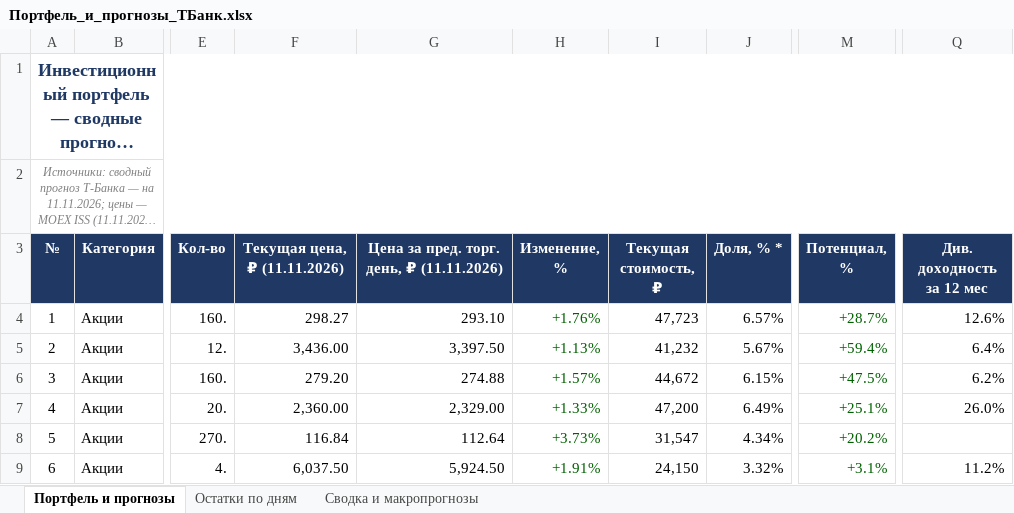
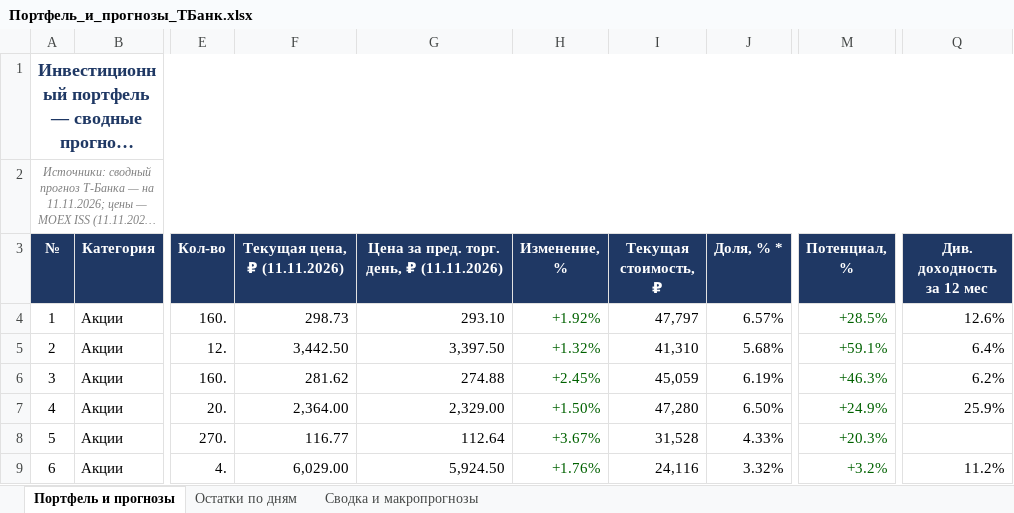
Before and after one commit to Edsonssss/pf-site-1b1590de4c, an Excel workbook: Портфель_и_прогнозы_ТБанк.xlsx, sheet Портфель и прогнозы, drawn as a sheet; only a part is shown, gaps mark what is left out; long unchanged cells end in …; values as stored, in another font and other column widths than the file's, no borders; the diff covers the shown part only; the diff names each change by its address in the sheet, - before the commit and + after, or states it on an @@ line.

```diff
--- a/Портфель_и_прогнозы_ТБанк.xlsx (sheet Портфель и прогнозы)
+++ b/Портфель_и_прогнозы_ТБанк.xlsx (sheet Портфель и прогнозы)
-F4 (Текущая цена, ₽ (11.11.2026)): 298.27
+F4 (Текущая цена, ₽ (11.11.2026)): 298.73
-H4 (Изменение, %): +1.76%
+H4 (Изменение, %): +1.92%
-I4 (Текущая стоимость, ₽): 47,723
+I4 (Текущая стоимость, ₽): 47,797
-M4 (Потенциал, %): +28.7%
+M4 (Потенциал, %): +28.5%
-F5 (Текущая цена, ₽ (11.11.2026)): 3,436.00
+F5 (Текущая цена, ₽ (11.11.2026)): 3,442.50
-H5 (Изменение, %): +1.13%
+H5 (Изменение, %): +1.32%
-I5 (Текущая стоимость, ₽): 41,232
+I5 (Текущая стоимость, ₽): 41,310
-J5 (Доля, % *): 5.67%
+J5 (Доля, % *): 5.68%
-M5 (Потенциал, %): +59.4%
+M5 (Потенциал, %): +59.1%
-F6 (Текущая цена, ₽ (11.11.2026)): 279.20
+F6 (Текущая цена, ₽ (11.11.2026)): 281.62
-H6 (Изменение, %): +1.57%
+H6 (Изменение, %): +2.45%
-I6 (Текущая стоимость, ₽): 44,672
+I6 (Текущая стоимость, ₽): 45,059
-J6 (Доля, % *): 6.15%
+J6 (Доля, % *): 6.19%
-M6 (Потенциал, %): +47.5%
+M6 (Потенциал, %): +46.3%
-F7 (Текущая цена, ₽ (11.11.2026)): 2,360.00
+F7 (Текущая цена, ₽ (11.11.2026)): 2,364.00
-H7 (Изменение, %): +1.33%
+H7 (Изменение, %): +1.50%
-I7 (Текущая стоимость, ₽): 47,200
+I7 (Текущая стоимость, ₽): 47,280
-J7 (Доля, % *): 6.49%
+J7 (Доля, % *): 6.50%
-M7 (Потенциал, %): +25.1%
+M7 (Потенциал, %): +24.9%
-Q7 (Див. доходность за 12 мес): 26.0%
+Q7 (Див. доходность за 12 мес): 25.9%
-F8 (Текущая цена, ₽ (11.11.2026)): 116.84
+F8 (Текущая цена, ₽ (11.11.2026)): 116.77
-H8 (Изменение, %): +3.73%
+H8 (Изменение, %): +3.67%
-I8 (Текущая стоимость, ₽): 31,547
+I8 (Текущая стоимость, ₽): 31,528
-J8 (Доля, % *): 4.34%
+J8 (Доля, % *): 4.33%
-M8 (Потенциал, %): +20.2%
+M8 (Потенциал, %): +20.3%
-F9 (Текущая цена, ₽ (11.11.2026)): 6,037.50
+F9 (Текущая цена, ₽ (11.11.2026)): 6,029.00
-H9 (Изменение, %): +1.91%
+H9 (Изменение, %): +1.76%
-I9 (Текущая стоимость, ₽): 24,150
+I9 (Текущая стоимость, ₽): 24,116
-M9 (Потенциал, %): +3.1%
+M9 (Потенциал, %): +3.2%
```
Also changed, not shown: 99 edited cells and cell formats elsewhere in this sheet, sheet Остатки по дням, sheet Сводка и макропрогнозы, 4 other files.
